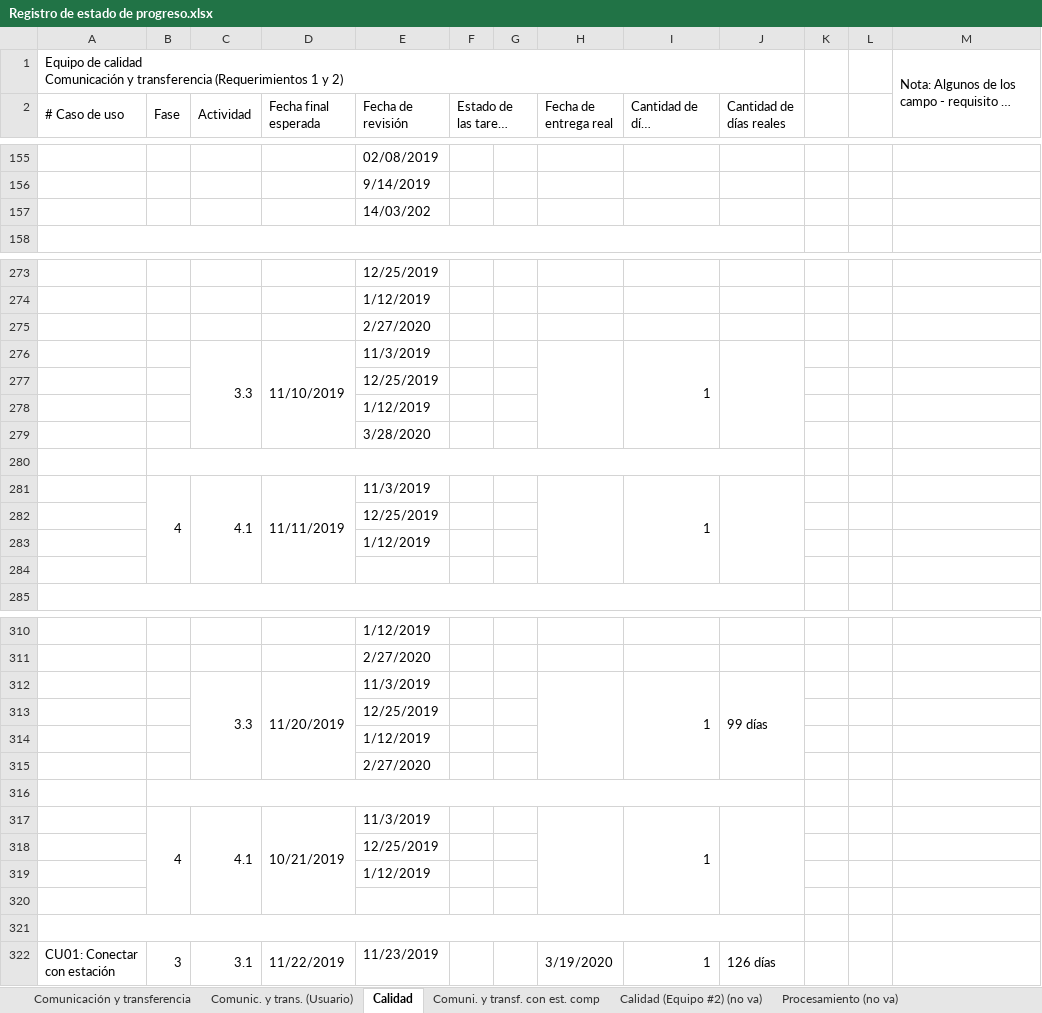
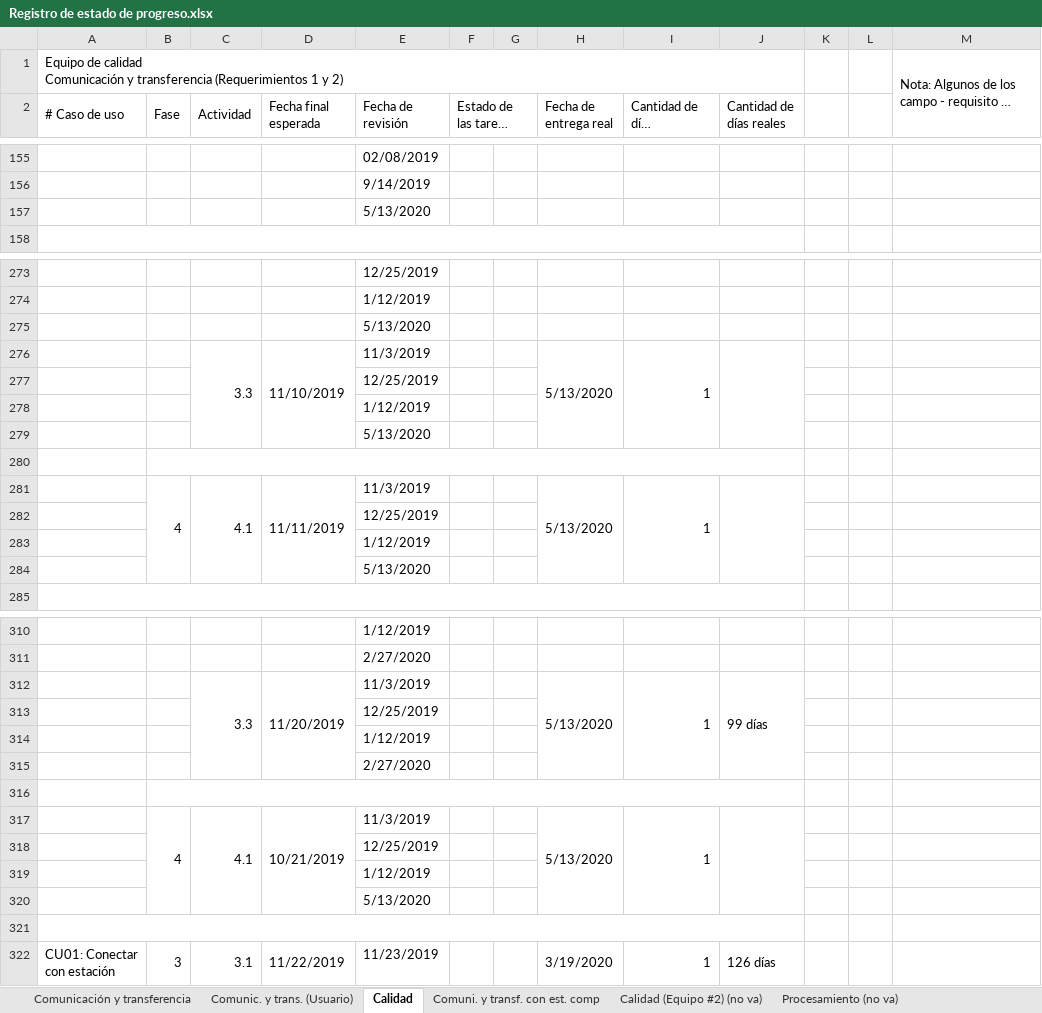
Before and after one commit to cristianpazu/Proyecto-Sanambiente, an Excel workbook: Documentos para el proyecto de Sanambiente/Registro de estado de progreso.xlsx, sheet Calidad, drawn as a sheet; only a part is shown, gaps mark what is left out; long unchanged cells end in …; values as stored, in another font and other column widths than the file's, no cell formats; the diff covers the shown part only; the diff names each change by its address in the sheet, - before the commit and + after, or states it on an @@ line.

Commit message:
Update Registro de estado de progreso.xlsx
el equipo de calidad termino todo

```diff
--- a/Documentos para el proyecto de Sanambiente/Registro de estado de progreso.xlsx (sheet Calidad)
+++ b/Documentos para el proyecto de Sanambiente/Registro de estado de progreso.xlsx (sheet Calidad)
-E157 (Fecha de revisión): 14/03/202
+E157 (Fecha de revisión): 5/13/2020
-E275 (Fecha de revisión): 2/27/2020
+E275 (Fecha de revisión): 5/13/2020
-H276 (Fecha de entrega real): (empty)
+H276 (Fecha de entrega real): 5/13/2020
-E279 (Fecha de revisión): 3/28/2020
+E279 (Fecha de revisión): 5/13/2020
-H281 (Fecha de entrega real): (empty)
+H281 (Fecha de entrega real): 5/13/2020
-E284 (Fecha de revisión): (empty)
+E284 (Fecha de revisión): 5/13/2020
-H312 (Fecha de entrega real): (empty)
+H312 (Fecha de entrega real): 5/13/2020
-H317 (Fecha de entrega real): (empty)
+H317 (Fecha de entrega real): 5/13/2020
-E320 (Fecha de revisión): (empty)
+E320 (Fecha de revisión): 5/13/2020
```
Also changed, not shown: 3 added rows, 18 edited cells and merged cells elsewhere in this sheet, cell formats.
